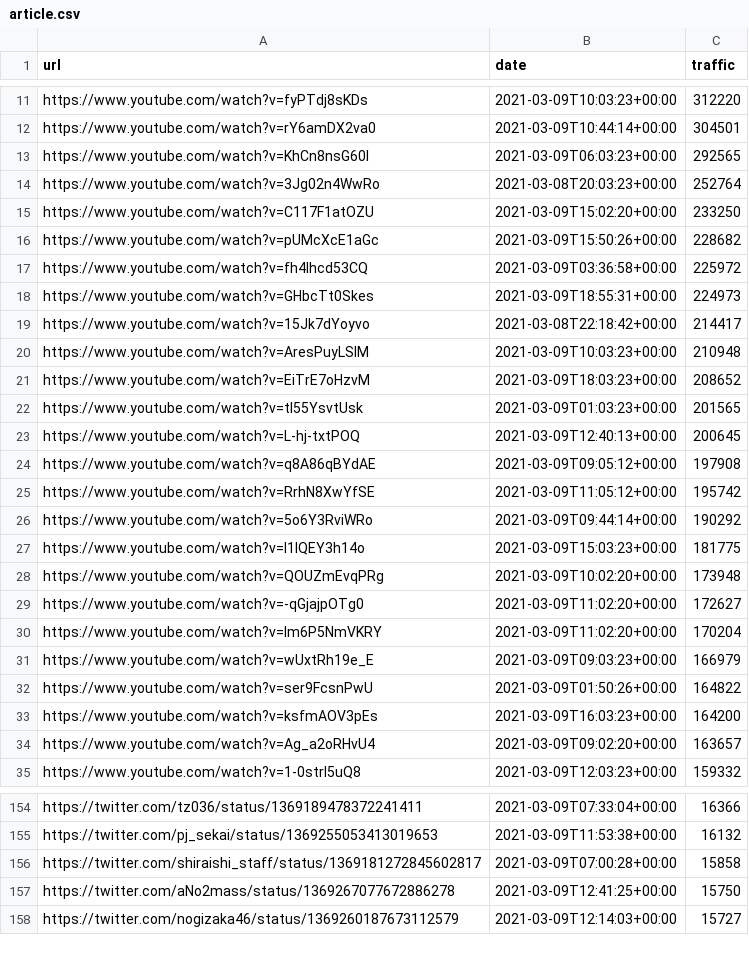
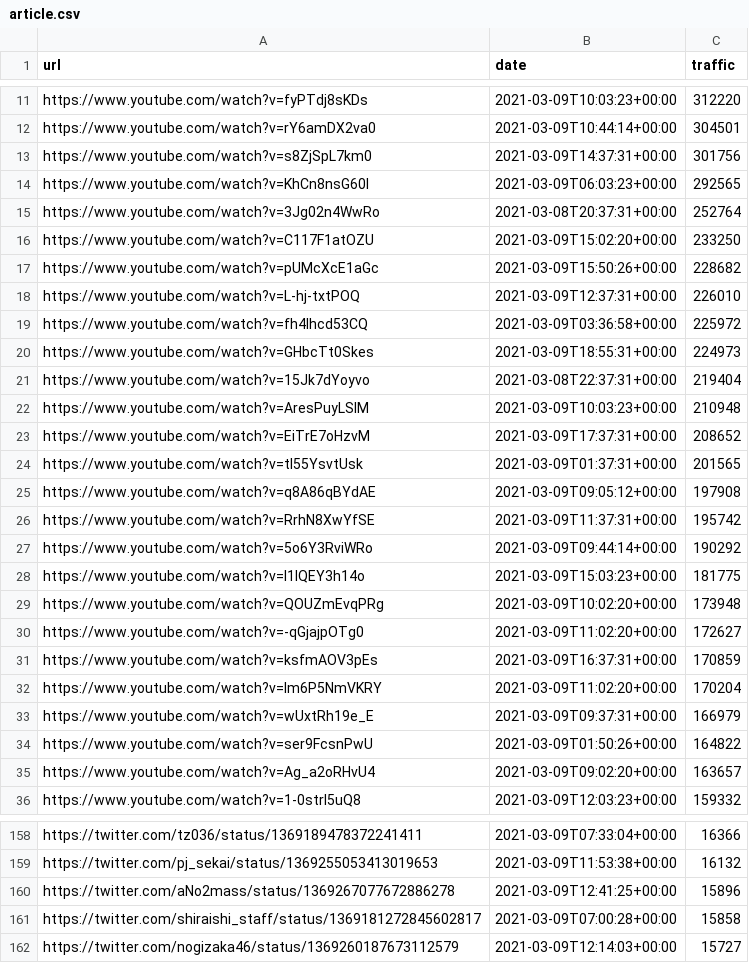
Before and after one commit to cross-internet/api, a CSV file: public/article.csv, drawn as a sheet; only a part is shown, gaps mark what is left out; the diff covers the shown part only.

```diff
--- a/public/article.csv
+++ b/public/article.csv
@@ -12,15 +12,16 @@ https://www.youtube.com/watch?v=fyPTdj8sKDs,2021-03-09T10:03:23+00:00,312220
 https://www.youtube.com/watch?v=rY6amDX2va0,2021-03-09T10:44:14+00:00,304501
+https://www.youtube.com/watch?v=s8ZjSpL7km0,2021-03-09T14:37:31+00:00,301756
 https://www.youtube.com/watch?v=KhCn8nsG60I,2021-03-09T06:03:23+00:00,292565
-https://www.youtube.com/watch?v=3Jg02n4WwRo,2021-03-08T20:03:23+00:00,252764
+https://www.youtube.com/watch?v=3Jg02n4WwRo,2021-03-08T20:37:31+00:00,252764
 https://www.youtube.com/watch?v=C117F1atOZU,2021-03-09T15:02:20+00:00,233250
 https://www.youtube.com/watch?v=pUMcXcE1aGc,2021-03-09T15:50:26+00:00,228682
+https://www.youtube.com/watch?v=L-hj-txtPOQ,2021-03-09T12:37:31+00:00,226010
 https://www.youtube.com/watch?v=fh4Ihcd53CQ,2021-03-09T03:36:58+00:00,225972
 https://www.youtube.com/watch?v=GHbcTt0Skes,2021-03-09T18:55:31+00:00,224973
-https://www.youtube.com/watch?v=15Jk7dYoyvo,2021-03-08T22:18:42+00:00,214417
+https://www.youtube.com/watch?v=15Jk7dYoyvo,2021-03-08T22:37:31+00:00,219404
 https://www.youtube.com/watch?v=AresPuyLSIM,2021-03-09T10:03:23+00:00,210948
-https://www.youtube.com/watch?v=EiTrE7oHzvM,2021-03-09T18:03:23+00:00,208652
-https://www.youtube.com/watch?v=tI55YsvtUsk,2021-03-09T01:03:23+00:00,201565
-https://www.youtube.com/watch?v=L-hj-txtPOQ,2021-03-09T12:40:13+00:00,200645
+https://www.youtube.com/watch?v=EiTrE7oHzvM,2021-03-09T17:37:31+00:00,208652
+https://www.youtube.com/watch?v=tI55YsvtUsk,2021-03-09T01:37:31+00:00,201565
 https://www.youtube.com/watch?v=q8A86qBYdAE,2021-03-09T09:05:12+00:00,197908
-https://www.youtube.com/watch?v=RrhN8XwYfSE,2021-03-09T11:05:12+00:00,195742
+https://www.youtube.com/watch?v=RrhN8XwYfSE,2021-03-09T11:37:31+00:00,195742
 https://www.youtube.com/watch?v=5o6Y3RviWRo,2021-03-09T09:44:14+00:00,190292
@@ -29,6 +30,6 @@ https://www.youtube.com/watch?v=QOUZmEvqPRg,2021-03-09T10:02:20+00:00,173948
 https://www.youtube.com/watch?v=-qGjajpOTg0,2021-03-09T11:02:20+00:00,172627
+https://www.youtube.com/watch?v=ksfmAOV3pEs,2021-03-09T16:37:31+00:00,170859
 https://www.youtube.com/watch?v=lm6P5NmVKRY,2021-03-09T11:02:20+00:00,170204
-https://www.youtube.com/watch?v=wUxtRh19e_E,2021-03-09T09:03:23+00:00,166979
+https://www.youtube.com/watch?v=wUxtRh19e_E,2021-03-09T09:37:31+00:00,166979
 https://www.youtube.com/watch?v=ser9FcsnPwU,2021-03-09T01:50:26+00:00,164822
-https://www.youtube.com/watch?v=ksfmAOV3pEs,2021-03-09T16:03:23+00:00,164200
 https://www.youtube.com/watch?v=Ag_a2oRHvU4,2021-03-09T09:02:20+00:00,163657
@@ -155,4 +159,4 @@ https://twitter.com/tz036/status/1369189478372241411,2021-03-09T07:33:04+00:00,1
 https://twitter.com/pj_sekai/status/1369255053413019653,2021-03-09T11:53:38+00:00,16132
+https://twitter.com/aNo2mass/status/1369267077672886278,2021-03-09T12:41:25+00:00,15896
 https://twitter.com/shiraishi_staff/status/1369181272845602817,2021-03-09T07:00:28+00:00,15858
-https://twitter.com/aNo2mass/status/1369267077672886278,2021-03-09T12:41:25+00:00,15750
 https://twitter.com/nogizaka46/status/1369260187673112579,2021-03-09T12:14:03+00:00,15727
```
Also changed, not shown: 12 added rows, 9 removed rows and 12 edited cells elsewhere in this file, 1 other file.
